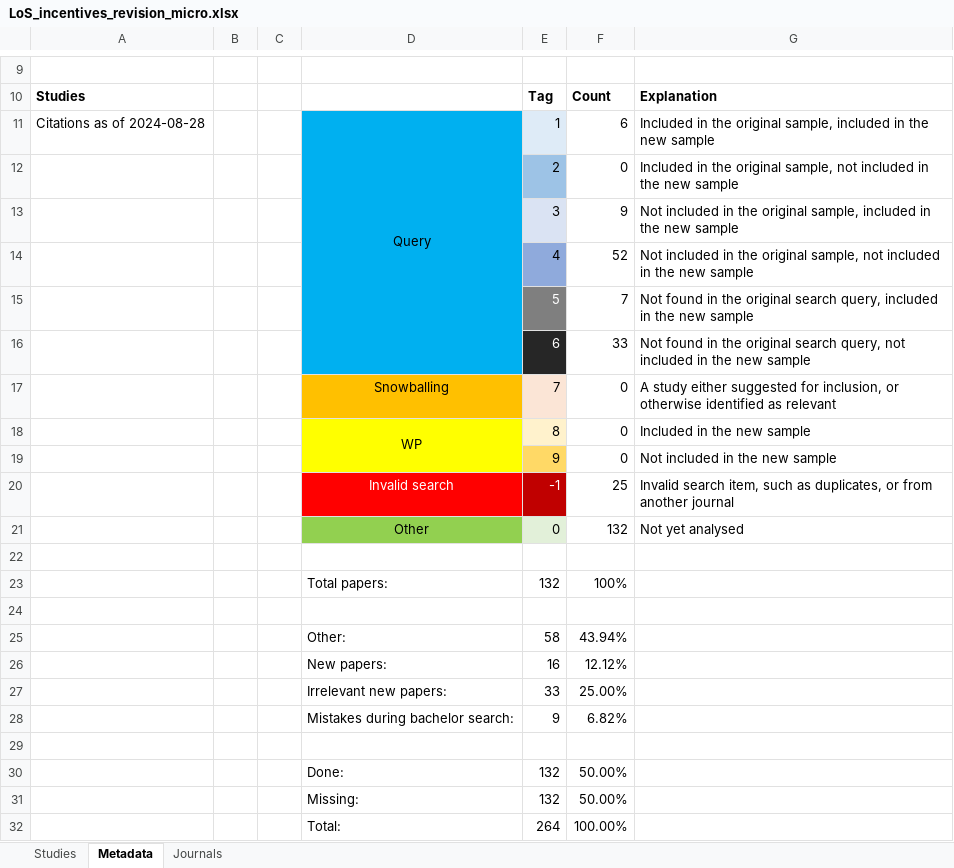
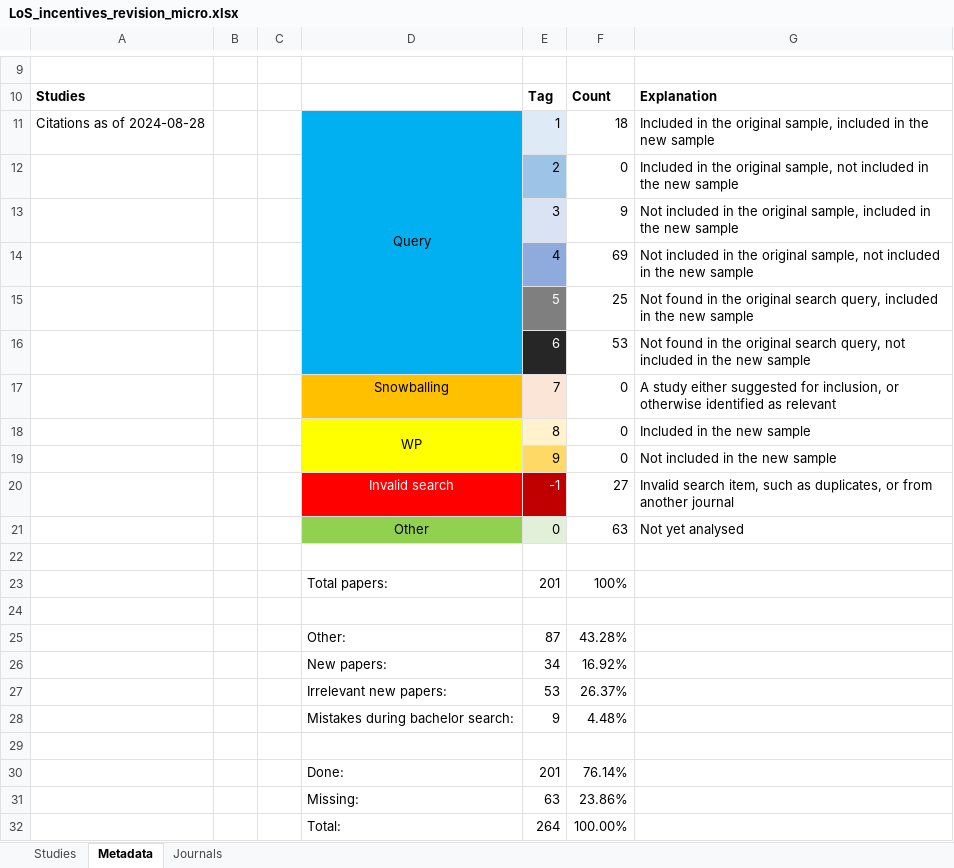
Before and after one commit to PetrCala/incentives, an Excel workbook: literature_search/LoS_incentives_revision_micro.xlsx, sheet Metadata, drawn as a sheet; only a part is shown, gaps mark what is left out; values as stored, in another font and other column widths than the file's, no borders; removed rows and columns are numbered as before the commit, all else as after; the diff names each change by its address in the sheet, - before the commit and + after, or states it on an @@ line.

Commit message:
Add more papers to the revision

```diff
--- a/literature_search/LoS_incentives_revision_micro.xlsx (sheet Metadata)
+++ b/literature_search/LoS_incentives_revision_micro.xlsx (sheet Metadata)
-F11: 6
+F11: 18
-F14: 52
+F14: 69
-F15: 7
+F15: 25
-F16: 33
+F16: 53
-F20: 25
+F20: 27
-F21: 132
+F21: 63
-E23: 132
+E23: 201
-row 25:  |  |  | Other: | 58 | 43.94%
-row 26:  |  |  | New papers: | 16 | 12.12%
-row 27:  |  |  | Irrelevant new papers: | 33 | 25.00%
+row 25:  |  |  | Other: | 87 | 43.28%
+row 26:  |  |  | New papers: | 34 | 16.92%
+row 27:  |  |  | Irrelevant new papers: | 53 | 26.37%
-F28: 6.82%
+F28: 4.48%
-row 30:  |  |  | Done: | 132 | 50.00%
-row 31:  |  |  | Missing: | 132 | 50.00%
+row 30:  |  |  | Done: | 201 | 76.14%
+row 31:  |  |  | Missing: | 63 | 23.86%
```
Also changed, not shown: sheet Studies.
